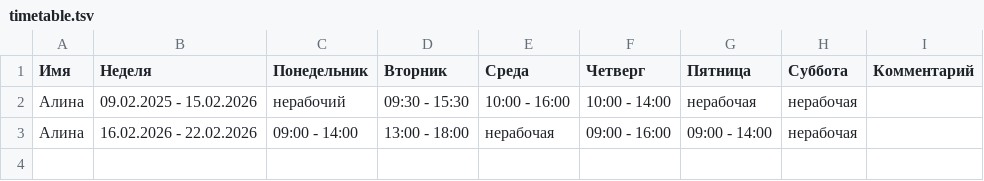
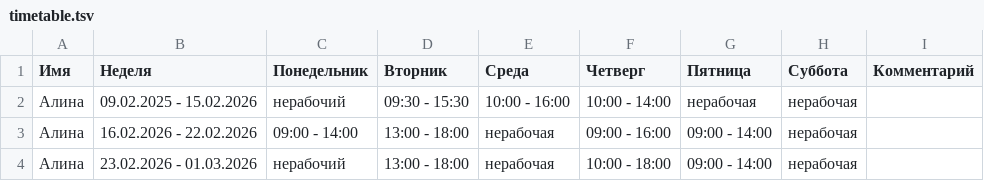
Before and after one commit to oadb-ds-da/timetable, a TSV file: timetable.tsv, drawn as a sheet; the diff names each change by its address in the sheet, - before the commit and + after, or states it on an @@ line.

Commit message:
Update timetable.tsv

```diff
--- a/timetable.tsv
+++ b/timetable.tsv
+row 4: Алина | 23.02.2026 - 01.03.2026 | нерабочий | 13:00 - 18:00 | нерабочая | 10:00 - 18:00 | 09:00 - 14:00 | нерабочая
```
